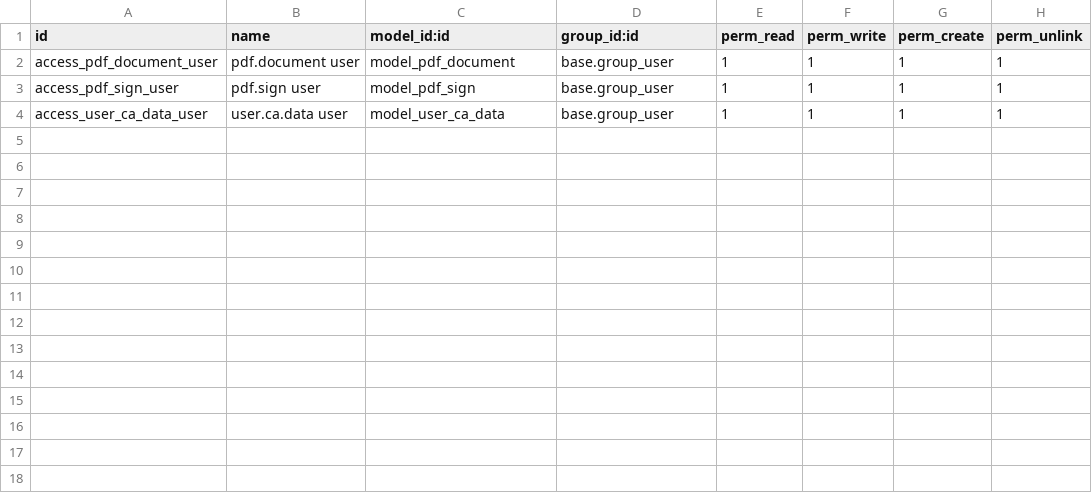
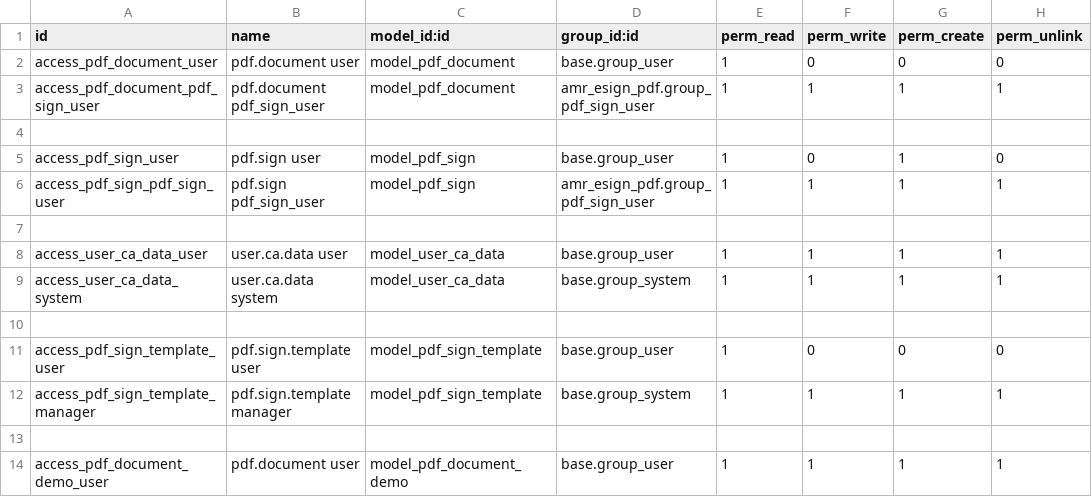
Before and after one commit to agusramdan/addons_oidc, a CSV file: amr_esign_pdf/security/ir.model.access.csv, drawn as a sheet.

Commit message:
amr_esign_pdf 13.0.1.0.1

```diff
--- a/amr_esign_pdf/security/ir.model.access.csv
+++ b/amr_esign_pdf/security/ir.model.access.csv
@@ -1,4 +1,14 @@
 id,name,model_id:id,group_id:id,perm_read,perm_write,perm_create,perm_unlink
-access_pdf_document_user,pdf.document user,model_pdf_document,base.group_user,1,1,1,1
-access_pdf_sign_user,pdf.sign user,model_pdf_sign,base.group_user,1,1,1,1
+access_pdf_document_user,pdf.document user,model_pdf_document,base.group_user,1,0,0,0
+access_pdf_document_pdf_sign_user,pdf.document pdf_sign_user,model_pdf_document,amr_esign_pdf.group_pdf_sign_user,1,1,1,1
+
+access_pdf_sign_user,pdf.sign user,model_pdf_sign,base.group_user,1,0,1,0
+access_pdf_sign_pdf_sign_user,pdf.sign pdf_sign_user,model_pdf_sign,amr_esign_pdf.group_pdf_sign_user,1,1,1,1
+
 access_user_ca_data_user,user.ca.data user,model_user_ca_data,base.group_user,1,1,1,1
+access_user_ca_data_system,user.ca.data system,model_user_ca_data,base.group_system,1,1,1,1
+
+access_pdf_sign_template_user,pdf.sign.template user,model_pdf_sign_template,base.group_user,1,0,0,0
+access_pdf_sign_template_manager,pdf.sign.template manager,model_pdf_sign_template,base.group_system,1,1,1,1
+
+access_pdf_document_demo_user,pdf.document user,model_pdf_document_demo,base.group_user,1,1,1,1
```
Also changed, not shown: 43 other files.
